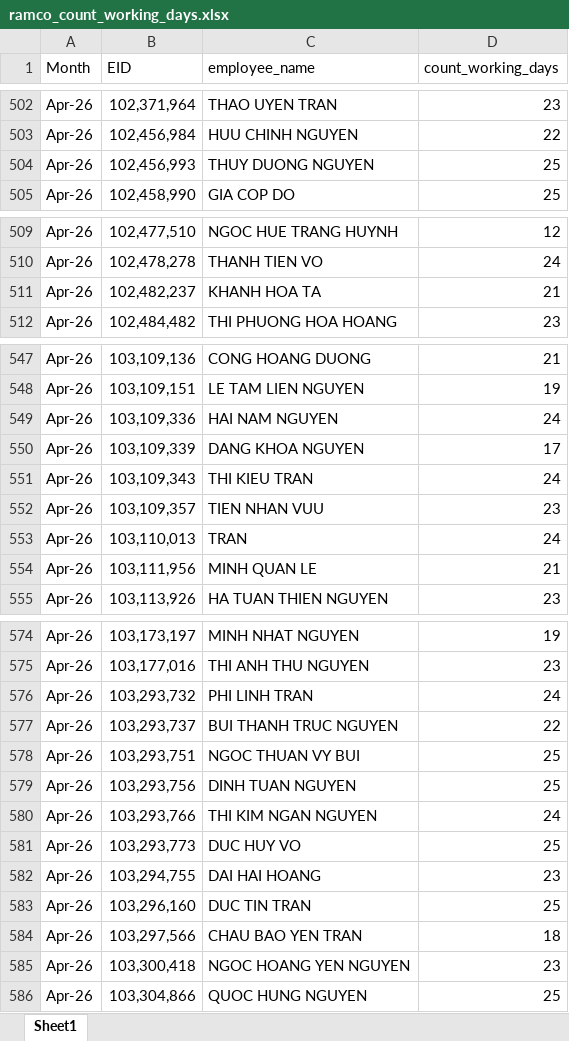
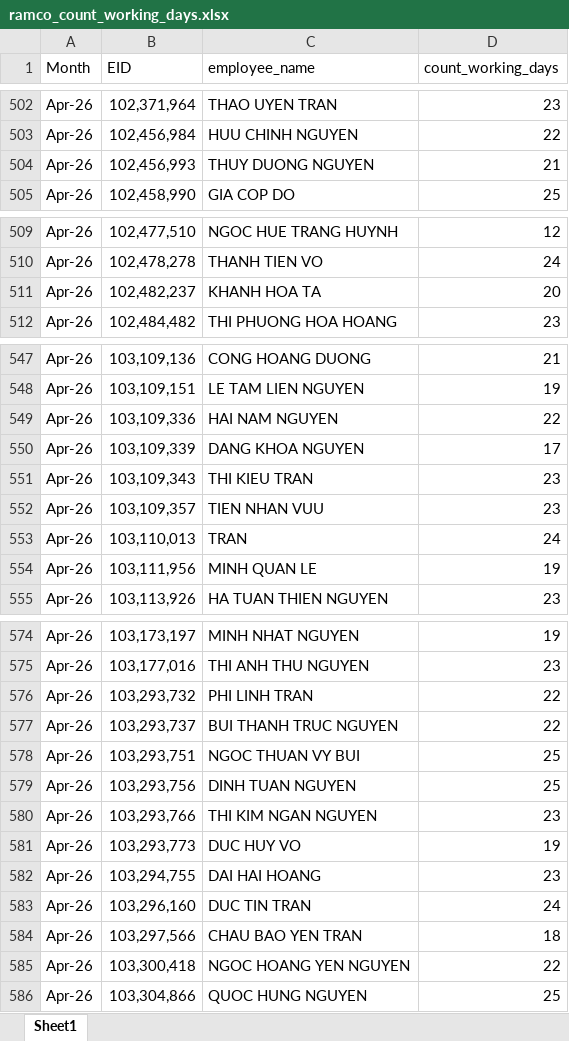
Before and after one commit to NguyenHuuChinh1998/CODE, an Excel workbook: ramco_count_working_days.xlsx, sheet Sheet1, drawn as a sheet; only a part is shown, gaps mark what is left out; values as stored, in another font and other column widths than the file's, no borders; table styles not drawn; the diff covers the shown part only; the diff names each change by its address in the sheet, - before the commit and + after, or states it on an @@ line.

```diff
--- a/ramco_count_working_days.xlsx (sheet Sheet1)
+++ b/ramco_count_working_days.xlsx (sheet Sheet1)
-D504 (count_working_days): 25
+D504 (count_working_days): 21
-D511 (count_working_days): 21
+D511 (count_working_days): 20
-D549 (count_working_days): 24
+D549 (count_working_days): 22
-D551 (count_working_days): 24
+D551 (count_working_days): 23
-D554 (count_working_days): 21
+D554 (count_working_days): 19
-D576 (count_working_days): 24
+D576 (count_working_days): 22
-D580 (count_working_days): 24
+D580 (count_working_days): 23
-D581 (count_working_days): 25
+D581 (count_working_days): 19
-D583 (count_working_days): 25
+D583 (count_working_days): 24
-D585 (count_working_days): 23
+D585 (count_working_days): 22
```
Also changed, not shown: 1 edited cell elsewhere in this sheet, sea_productive.xlsx, 6 other files.
